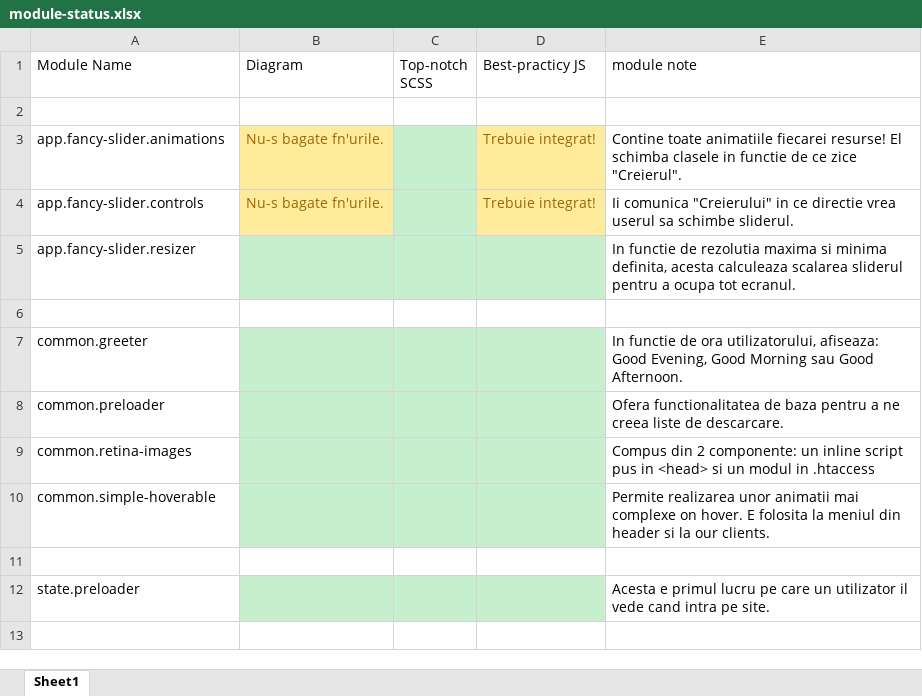
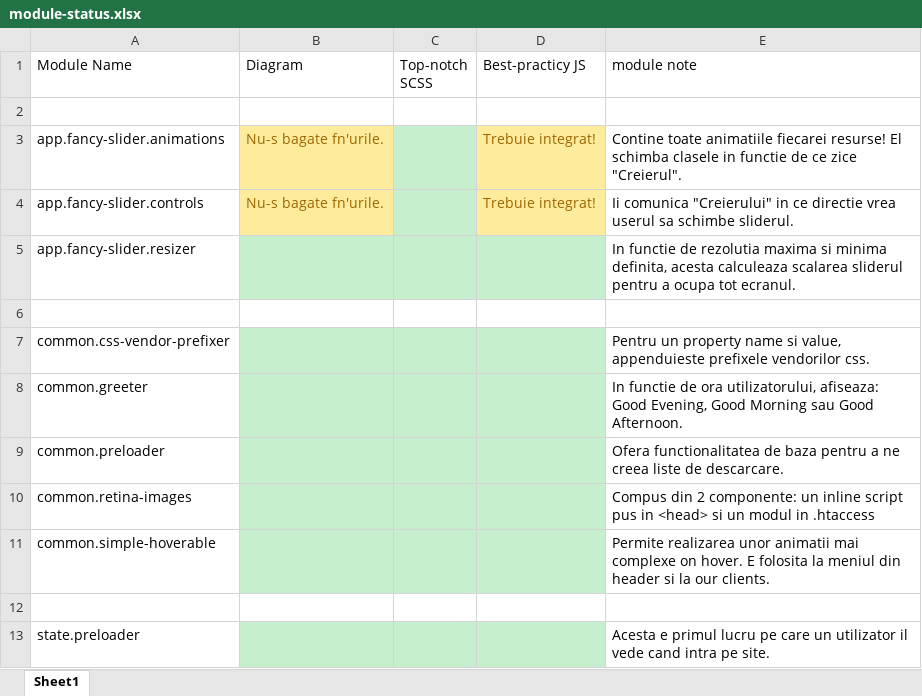
Before and after one commit to HyperionCreative/hyperion.co, an Excel workbook: diagrams/module-status.xlsx, sheet Sheet1, drawn as a sheet; values as stored, in another font and other column widths than the file's, no borders; the diff names each change by its address in the sheet, - before the commit and + after, or states it on an @@ line.

Commit message:
Added CssVendorPrefixer

```diff
--- a/diagrams/module-status.xlsx (sheet Sheet1)
+++ b/diagrams/module-status.xlsx (sheet Sheet1)
+row 7: common.css-vendor-prefixer |  |  |  | Pentru un property name si value, appenduieste prefixele vendorilor css.
```
Also changed, not shown: 2 other files.
